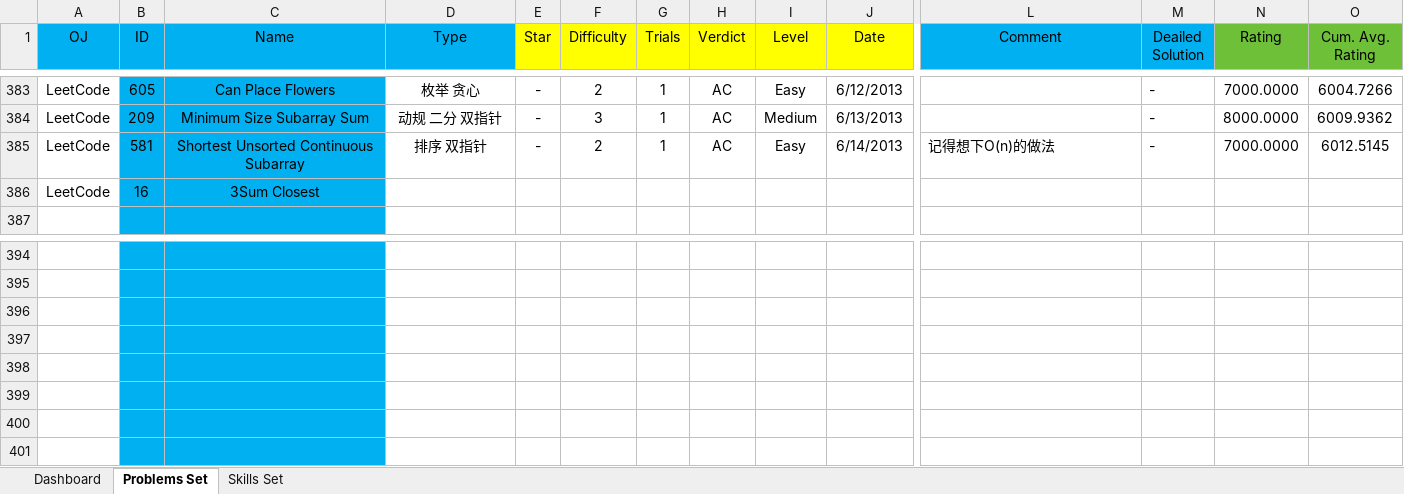
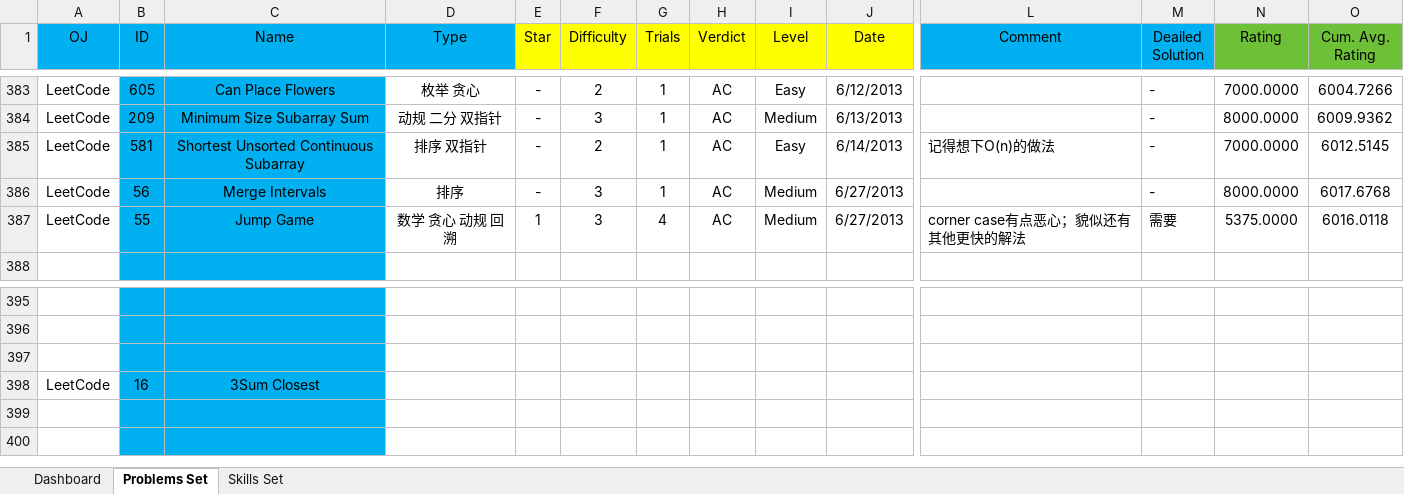
Before and after one commit to Greenwicher/Competitive-Programming, an Excel workbook: solved.xlsx, sheet Problems Set, drawn as a sheet; only a part is shown, gaps mark what is left out; values as stored, in another font and other column widths than the file's, no borders; conditional formats not drawn; removed rows and columns are numbered as before the commit, all else as after; rows hold the shown columns only; the diff names each change by its address in the sheet, - before the commit and + after, or states it on an @@ line.

```diff
--- a/solved.xlsx (sheet Problems Set)
+++ b/solved.xlsx (sheet Problems Set)
+row 386: LeetCode | 56 | Merge Intervals | 排序 | - | 3 | 1 | AC | Medium | 6/27/2013 |  | - | 8000.0000 | 6017.6768
+row 387: LeetCode | 55 | Jump Game | 数学 贪心 动规 回溯 | 1 | 3 | 4 | AC | Medium | 6/27/2013 | corner case有点恶心；貌似还有其他更快的解法 | 需要 | 5375.0000 | 6016.0118
-row 397: (empty)
-row 398: (empty)
-row 399: (empty)
@@ row 386 moved to row 398: LeetCode @@
```
Also changed, not shown: sheet Dashboard, formulas that keep their value, charts or pictures, 2 other files.
